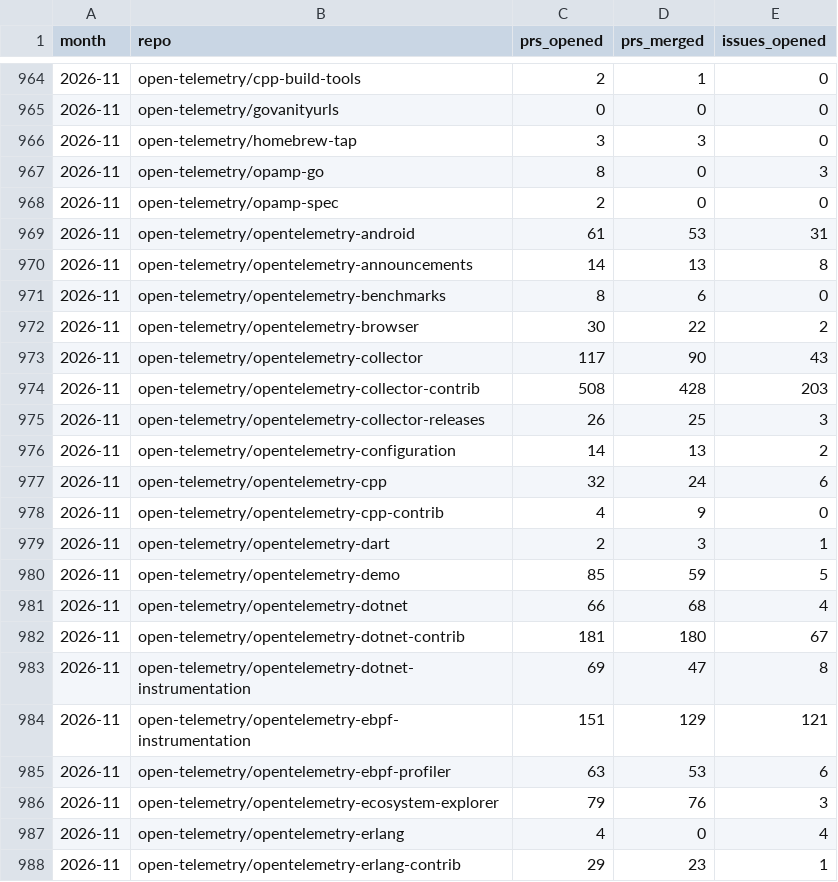
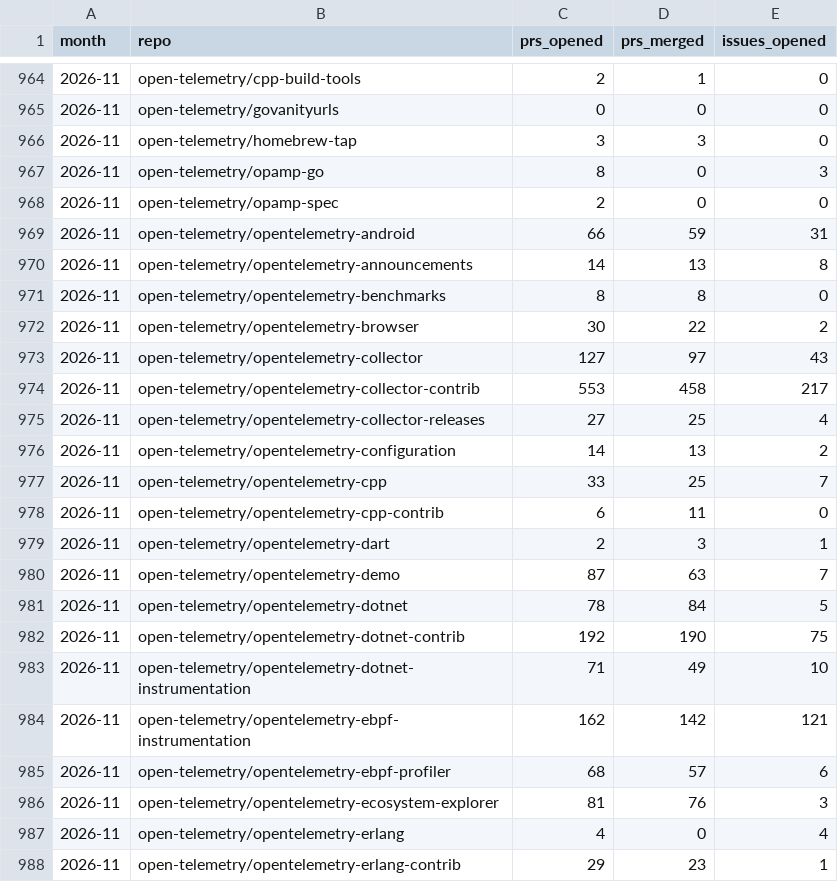
Before and after one commit to Abhimanyu9988/otel-whos-who, a CSV file: data/activity/monthly.csv, drawn as a sheet; only a part is shown, gaps mark what is left out; the diff covers the shown part only.

```diff
--- a/data/activity/monthly.csv
+++ b/data/activity/monthly.csv
@@ -968,20 +968,20 @@ month,repo,prs_opened,prs_merged,issues_opened
 2026-11,open-telemetry/opamp-spec,2,0,0
-2026-11,open-telemetry/opentelemetry-android,61,53,31
+2026-11,open-telemetry/opentelemetry-android,66,59,31
 2026-11,open-telemetry/opentelemetry-announcements,14,13,8
-2026-11,open-telemetry/opentelemetry-benchmarks,8,6,0
+2026-11,open-telemetry/opentelemetry-benchmarks,8,8,0
 2026-11,open-telemetry/opentelemetry-browser,30,22,2
-2026-11,open-telemetry/opentelemetry-collector,117,90,43
-2026-11,open-telemetry/opentelemetry-collector-contrib,508,428,203
-2026-11,open-telemetry/opentelemetry-collector-releases,26,25,3
+2026-11,open-telemetry/opentelemetry-collector,127,97,43
+2026-11,open-telemetry/opentelemetry-collector-contrib,553,458,217
+2026-11,open-telemetry/opentelemetry-collector-releases,27,25,4
 2026-11,open-telemetry/opentelemetry-configuration,14,13,2
-2026-11,open-telemetry/opentelemetry-cpp,32,24,6
-2026-11,open-telemetry/opentelemetry-cpp-contrib,4,9,0
+2026-11,open-telemetry/opentelemetry-cpp,33,25,7
+2026-11,open-telemetry/opentelemetry-cpp-contrib,6,11,0
 2026-11,open-telemetry/opentelemetry-dart,2,3,1
-2026-11,open-telemetry/opentelemetry-demo,85,59,5
-2026-11,open-telemetry/opentelemetry-dotnet,66,68,4
-2026-11,open-telemetry/opentelemetry-dotnet-contrib,181,180,67
-2026-11,open-telemetry/opentelemetry-dotnet-instrumentation,69,47,8
-2026-11,open-telemetry/opentelemetry-ebpf-instrumentation,151,129,121
-2026-11,open-telemetry/opentelemetry-ebpf-profiler,63,53,6
-2026-11,open-telemetry/opentelemetry-ecosystem-explorer,79,76,3
+2026-11,open-telemetry/opentelemetry-demo,87,63,7
+2026-11,open-telemetry/opentelemetry-dotnet,78,84,5
+2026-11,open-telemetry/opentelemetry-dotnet-contrib,192,190,75
+2026-11,open-telemetry/opentelemetry-dotnet-instrumentation,71,49,10
+2026-11,open-telemetry/opentelemetry-ebpf-instrumentation,162,142,121
+2026-11,open-telemetry/opentelemetry-ebpf-profiler,68,57,6
+2026-11,open-telemetry/opentelemetry-ecosystem-explorer,81,76,3
 2026-11,open-telemetry/opentelemetry-erlang,4,0,4
```
Also changed, not shown: 78 edited cells elsewhere in this file, data/activity/components.csv, data/activity/daily.csv, 4 other files.
